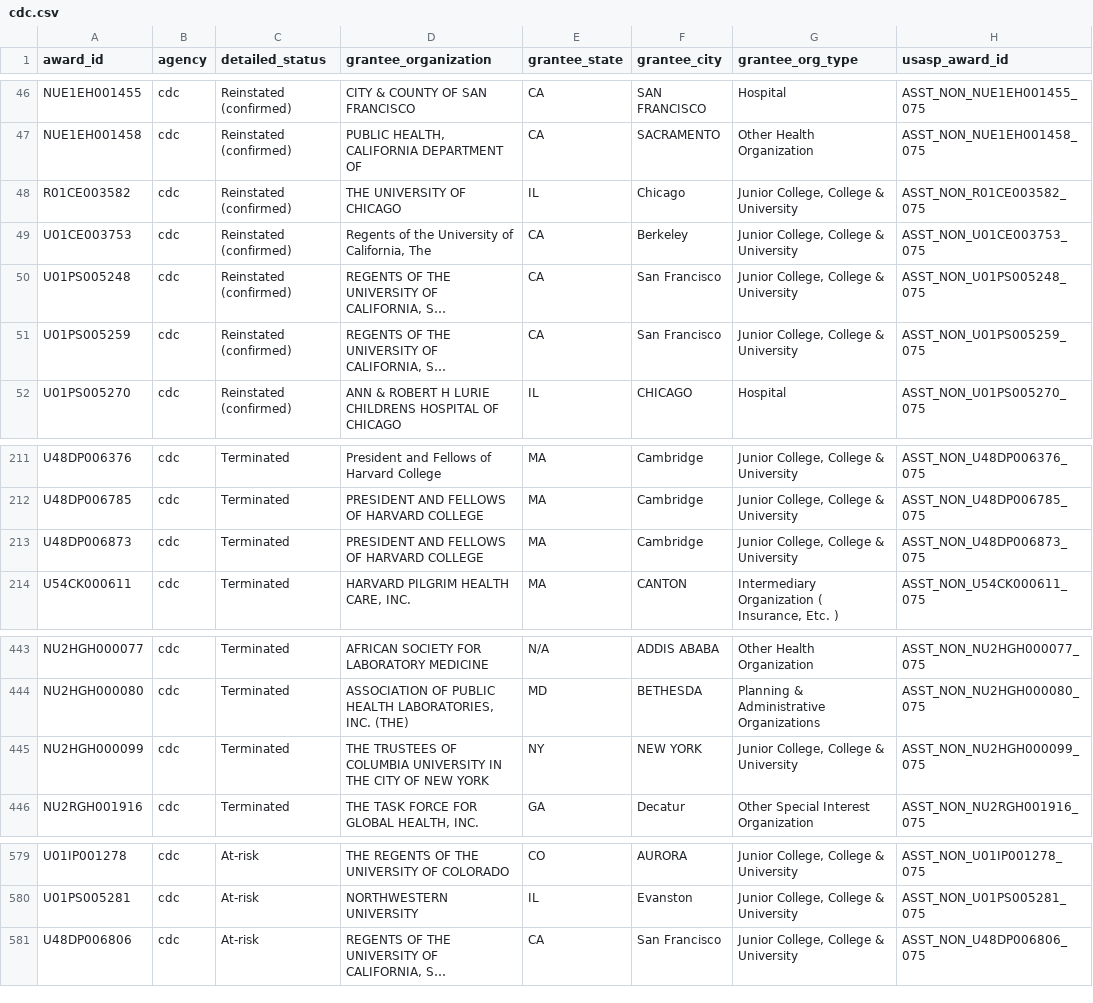
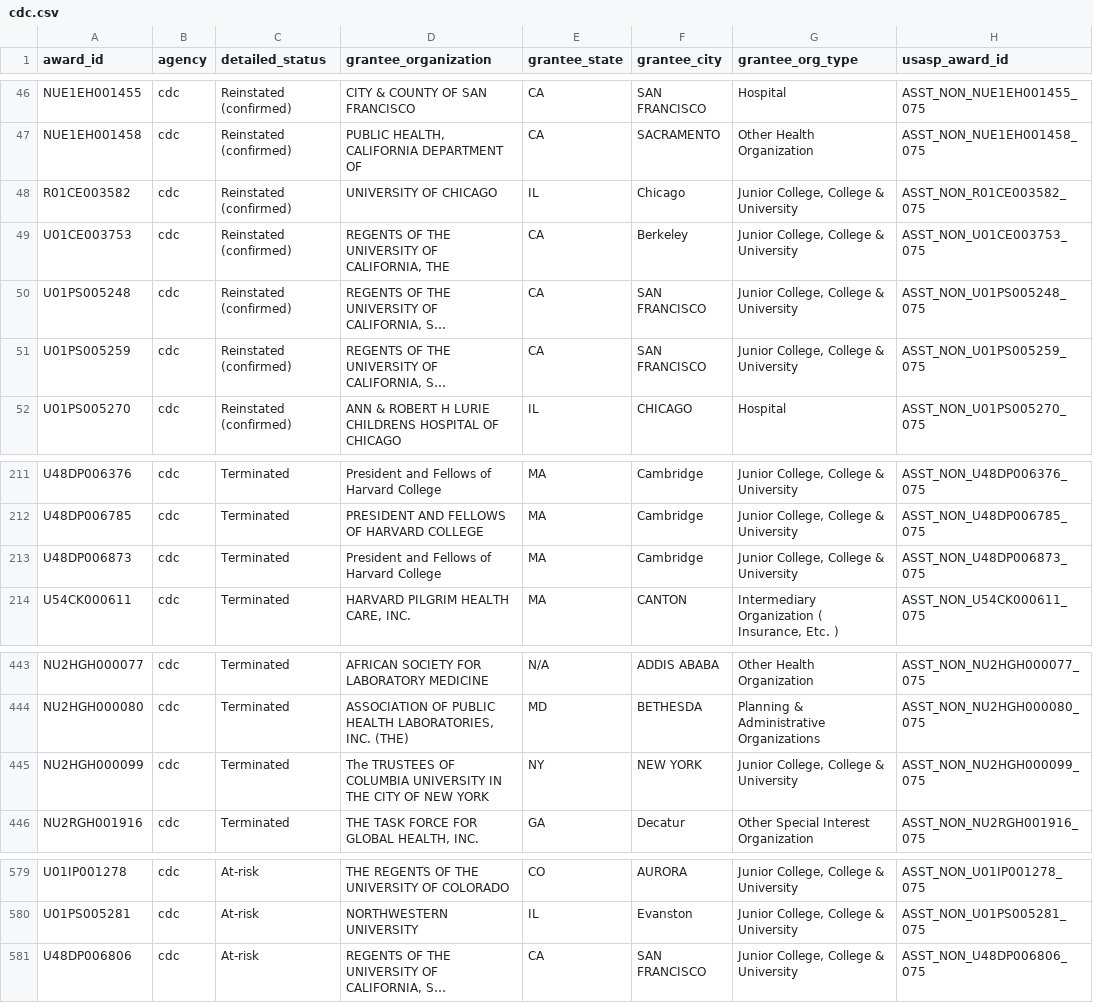
Before and after one commit to nathancrtr/grantee-resolver, a CSV file: data/resolved/cdc.csv, drawn as a sheet; only a part is shown, gaps mark what is left out; long unchanged cells end in …; the diff names each change by its address in the sheet, - before the commit and + after, or states it on an @@ line.

```diff
--- a/data/resolved/cdc.csv
+++ b/data/resolved/cdc.csv
-D48 (grantee_organization): THE UNIVERSITY OF CHICAGO
+D48 (grantee_organization): UNIVERSITY OF CHICAGO
-D49 (grantee_organization): Regents of the University of California, The
+D49 (grantee_organization): REGENTS OF THE UNIVERSITY OF CALIFORNIA, THE
-F50:F51 (grantee_city): San Francisco
+F50:F51 (grantee_city): SAN FRANCISCO
-D213 (grantee_organization): PRESIDENT AND FELLOWS OF HARVARD COLLEGE
+D213 (grantee_organization): President and Fellows of Harvard College
-D445 (grantee_organization): THE TRUSTEES OF…
+D445 (grantee_organization): The TRUSTEES OF…
-F581 (grantee_city): San Francisco
+F581 (grantee_city): SAN FRANCISCO
```
Also changed, not shown: 10 other files.
